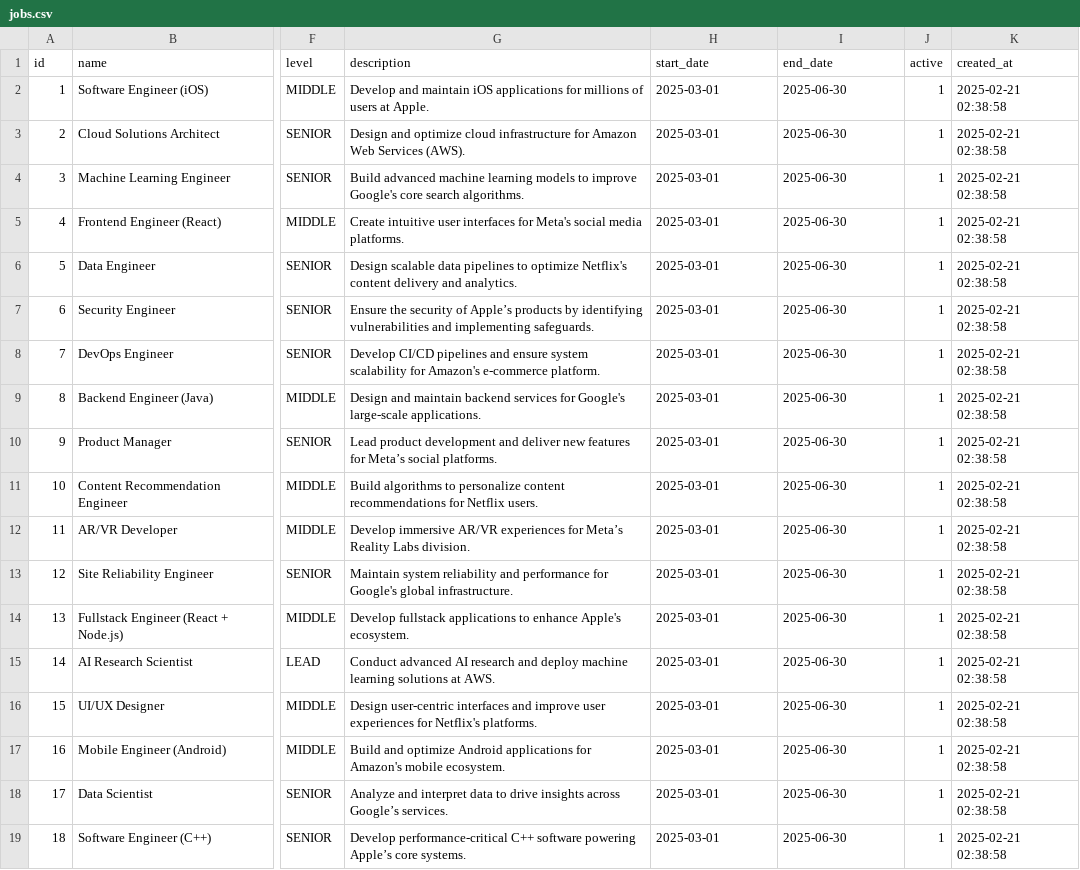
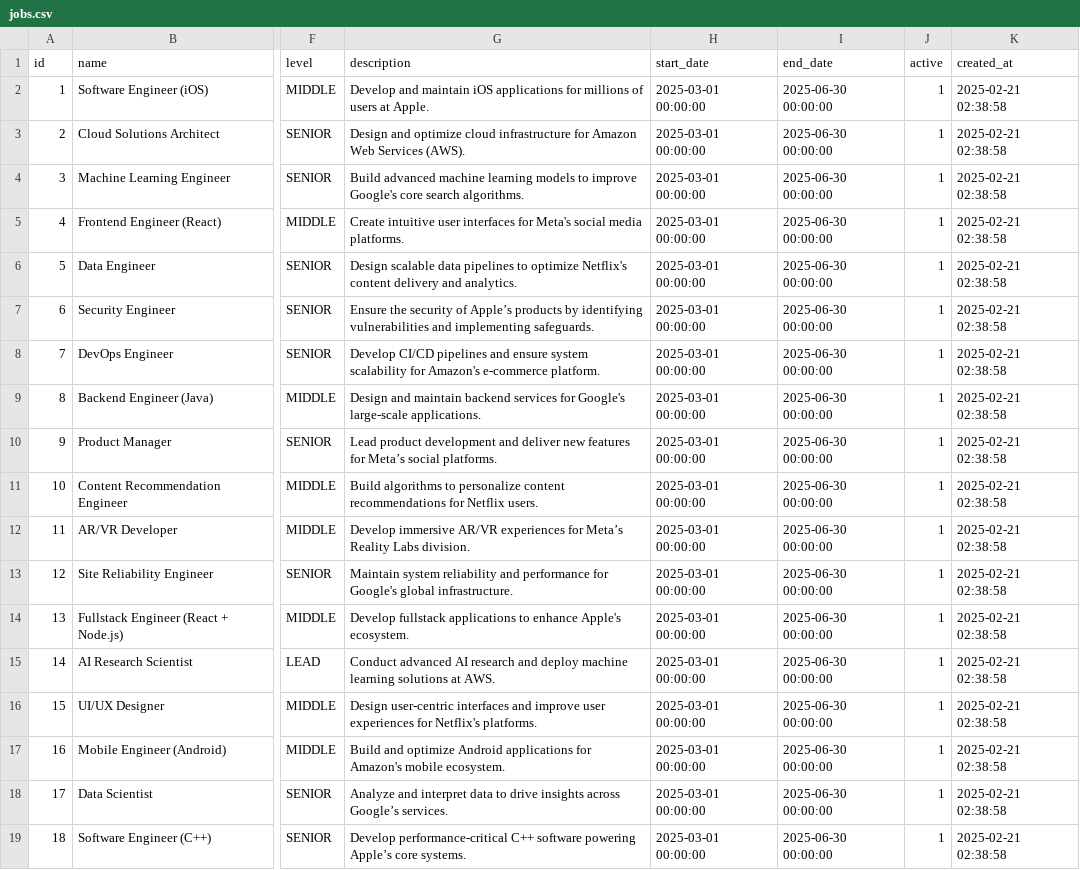
Before and after one commit to Jobhunter-practice/jobhunter-BE, a CSV file: src/main/resources/db/fake-data/jobs.csv, drawn as a sheet; only a part is shown, gaps mark what is left out; the diff names each change by its address in the sheet, - before the commit and + after, or states it on an @@ line.

```diff
--- a/src/main/resources/db/fake-data/jobs.csv
+++ b/src/main/resources/db/fake-data/jobs.csv
-H2:H19 (start_date): 2025-03-01
+H2:H19 (start_date): 2025-03-01 00:00:00
-I2:I19 (end_date): 2025-06-30
+I2:I19 (end_date): 2025-06-30 00:00:00
```
Also changed, not shown: src/main/resources/db/fake-data/companies.csv, src/main/resources/db/fake-data/permissions.csv, 22 other files.
